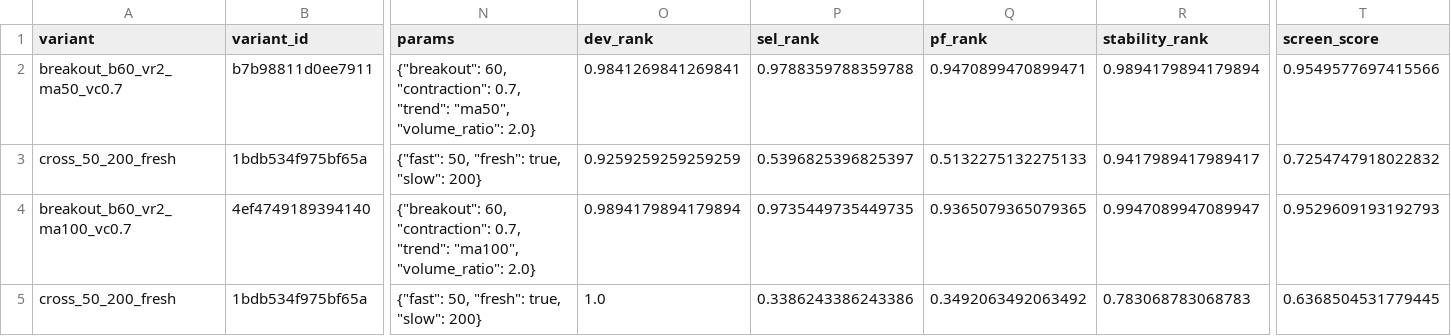
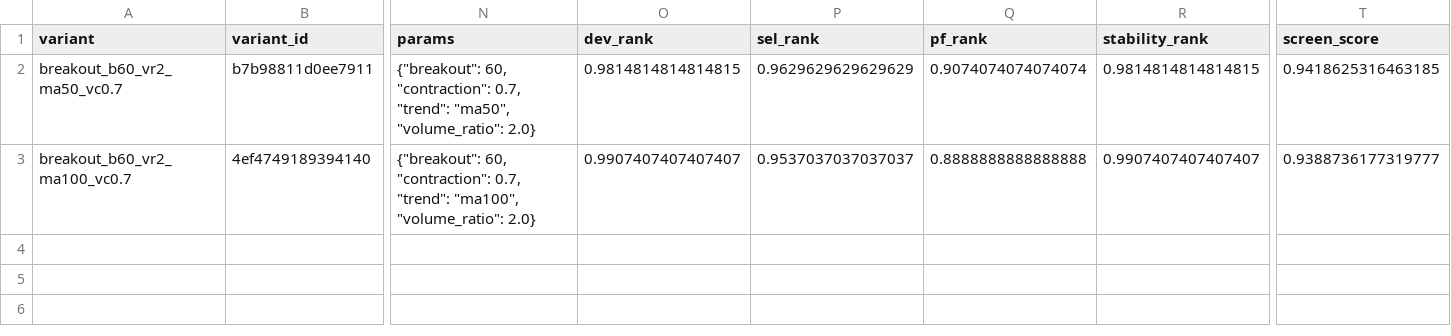
Before and after one commit to newbiezzzzz/leverage-system, a CSV file: research/results/strategy_lab_selection.csv, drawn as a sheet; only a part is shown, gaps mark what is left out; removed rows and columns are numbered as before the commit, all else as after; rows hold the shown columns only; the diff names each change by its address in the sheet, - before the commit and + after, or states it on an @@ line.

```diff
--- a/research/results/strategy_lab_selection.csv
+++ b/research/results/strategy_lab_selection.csv
-O2 (dev_rank): 0.9841269841269841
+O2 (dev_rank): 0.9814814814814815
-P2 (sel_rank): 0.9788359788359788
+P2 (sel_rank): 0.9629629629629629
-Q2 (pf_rank): 0.9470899470899471
+Q2 (pf_rank): 0.9074074074074074
-R2 (stability_rank): 0.9894179894179894
+R2 (stability_rank): 0.9814814814814815
-T2 (screen_score): 0.9549577697415566
+T2 (screen_score): 0.9418625316463185
-row 3: cross_50_200_fresh | 1bdb534f975bf65a | {"fast": 50, "fresh": true, "slow": 200} | 0.9259259259259259 | 0.5396825396825397 | 0.5132275132275133 | 0.9417989417989417 | 0.7254747918022832
-O3 (dev_rank): 0.9894179894179894
+O3 (dev_rank): 0.9907407407407407
-P3 (sel_rank): 0.9735449735449735
+P3 (sel_rank): 0.9537037037037037
-Q3 (pf_rank): 0.9365079365079365
+Q3 (pf_rank): 0.8888888888888888
-R3 (stability_rank): 0.9947089947089947
+R3 (stability_rank): 0.9907407407407407
-T3 (screen_score): 0.9529609193192793
+T3 (screen_score): 0.9388736177319777
-row 5: cross_50_200_fresh | 1bdb534f975bf65a | {"fast": 50, "fresh": true, "slow": 200} | 1.0 | 0.3386243386243386 | 0.3492063492063492 | 0.783068783068783 | 0.6368504531779445
```
Also changed, not shown: 21 other files.
